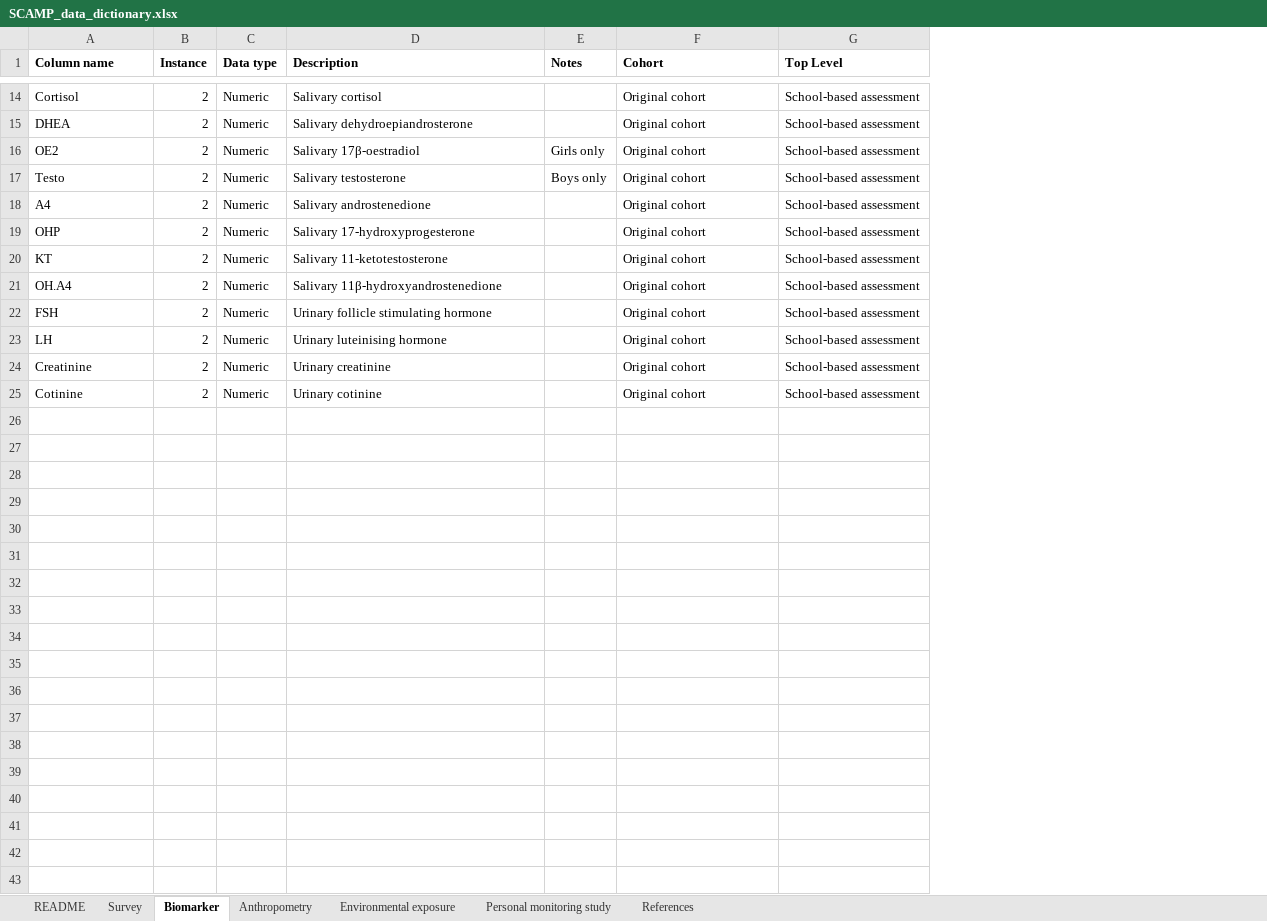
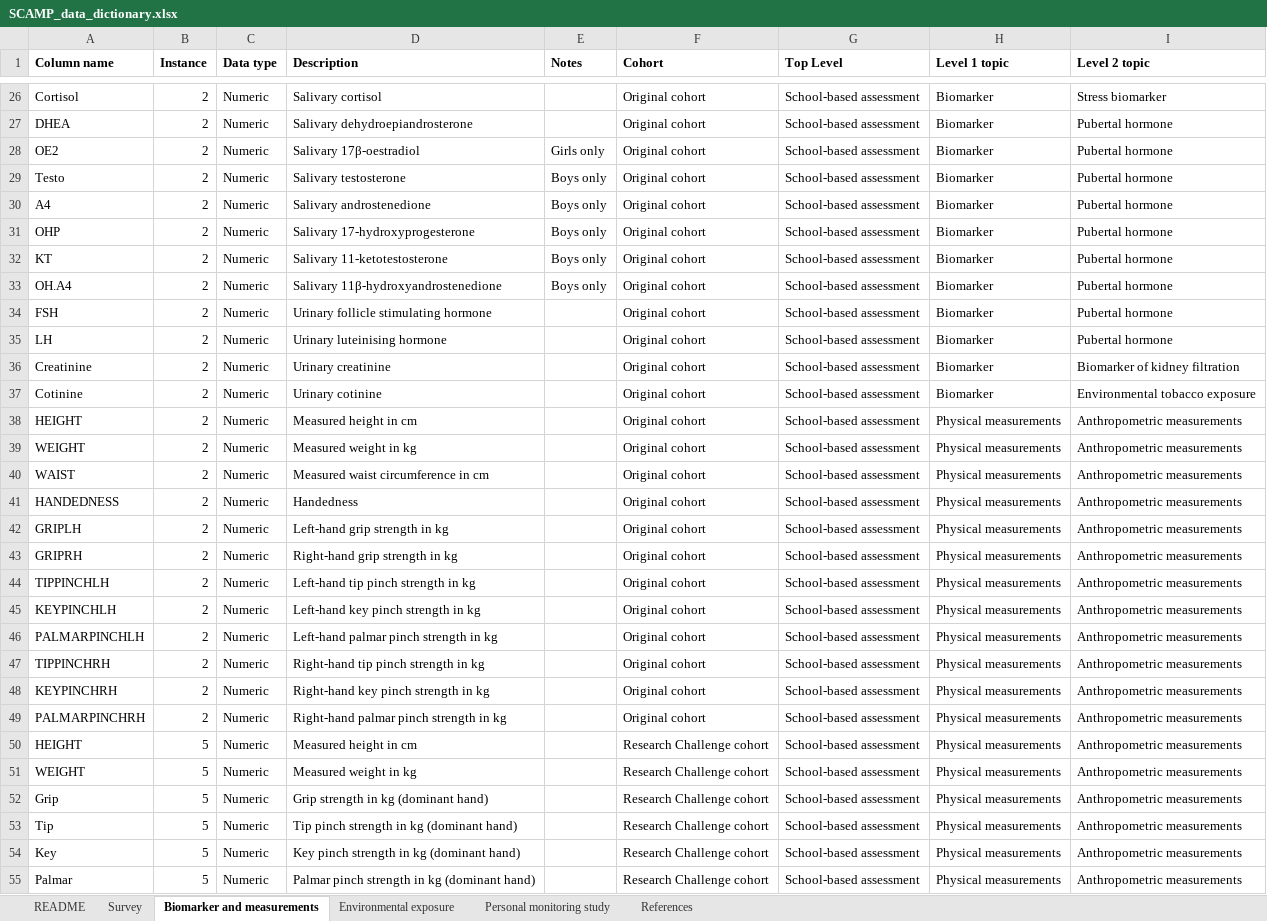
Before and after one commit to stevenshen21/SCAMP-data-dictionary, an Excel workbook: data/SCAMP_data_dictionary.xlsx, sheet Biomarker and measurements, drawn as a sheet; only a part is shown, gaps mark what is left out; values as stored, in another font and other column widths than the file's, no borders; addresses are those after the commit; the diff covers the shown part only; the diff names each change by its address in the sheet, - before the commit and + after, or states it on an @@ line.

```diff
--- a/data/SCAMP_data_dictionary.xlsx (sheet Biomarker and measurements)
+++ b/data/SCAMP_data_dictionary.xlsx (sheet Biomarker and measurements)
-sheet tab: Biomarker
+sheet tab: Biomarker and measurements
-sheet tab: Anthropometry
+column H (Level 1 topic), rows 26-37: all Biomarker
+column I (Level 2 topic), rows 26-37: Stress biomarker | Pubertal hormone | Pubertal hormone | Pubertal hormone | Pubertal hormone | Pubertal hormone | Pubertal hormone | Pubertal hormone | Pubertal hormone | Pubertal hormone | Biomarker of kidney filtration | Environmental tobacco exposure
-E30:E33 (Notes): (empty)
+E30:E33 (Notes): Boys only
+row 38: HEIGHT | 2 | Numeric | Measured height in cm |  | Original cohort | School-based assessment | Physical measurements | Anthropometric measurements
+row 39: WEIGHT | 2 | Numeric | Measured weight in kg |  | Original cohort | School-based assessment | Physical measurements | Anthropometric measurements
+row 40: WAIST | 2 | Numeric | Measured waist circumference in cm |  | Original cohort | School-based assessment | Physical measurements | Anthropometric measurements
+row 41: HANDEDNESS | 2 | Numeric | Handedness |  | Original cohort | School-based assessment | Physical measurements | Anthropometric measurements
+row 42: GRIPLH | 2 | Numeric | Left-hand grip strength in kg |  | Original cohort | School-based assessment | Physical measurements | Anthropometric measurements
+row 43: GRIPRH | 2 | Numeric | Right-hand grip strength in kg |  | Original cohort | School-based assessment | Physical measurements | Anthropometric measurements
+row 44: TIPPINCHLH | 2 | Numeric | Left-hand tip pinch strength in kg |  | Original cohort | School-based assessment | Physical measurements | Anthropometric measurements
+row 45: KEYPINCHLH | 2 | Numeric | Left-hand key pinch strength in kg |  | Original cohort | School-based assessment | Physical measurements | Anthropometric measurements
+row 46: PALMARPINCHLH | 2 | Numeric | Left-hand palmar pinch strength in kg |  | Original cohort | School-based assessment | Physical measurements | Anthropometric measurements
+row 47: TIPPINCHRH | 2 | Numeric | Right-hand tip pinch strength in kg |  | Original cohort | School-based assessment | Physical measurements | Anthropometric measurements
+row 48: KEYPINCHRH | 2 | Numeric | Right-hand key pinch strength in kg |  | Original cohort | School-based assessment | Physical measurements | Anthropometric measurements
+row 49: PALMARPINCHRH | 2 | Numeric | Right-hand palmar pinch strength in kg |  | Original cohort | School-based assessment | Physical measurements | Anthropometric measurements
+row 50: HEIGHT | 5 | Numeric | Measured height in cm |  | Research Challenge cohort | School-based assessment | Physical measurements | Anthropometric measurements
+row 51: WEIGHT | 5 | Numeric | Measured weight in kg |  | Research Challenge cohort | School-based assessment | Physical measurements | Anthropometric measurements
+row 52: Grip | 5 | Numeric | Grip strength in kg (dominant hand) |  | Research Challenge cohort | School-based assessment | Physical measurements | Anthropometric measurements
+row 53: Tip | 5 | Numeric | Tip pinch strength in kg (dominant hand) |  | Research Challenge cohort | School-based assessment | Physical measurements | Anthropometric measurements
+row 54: Key | 5 | Numeric | Key pinch strength in kg (dominant hand) |  | Research Challenge cohort | School-based assessment | Physical measurements | Anthropometric measurements
+row 55: Palmar | 5 | Numeric | Palmar pinch strength in kg (dominant hand) |  | Research Challenge cohort | School-based assessment | Physical measurements | Anthropometric measurements
```
Also changed, not shown: 12 added rows and 4 edited cells elsewhere in this sheet, sheet Survey, sheet README.
